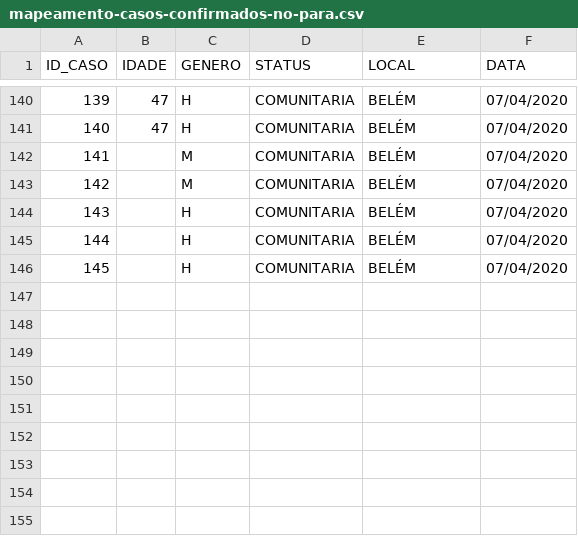
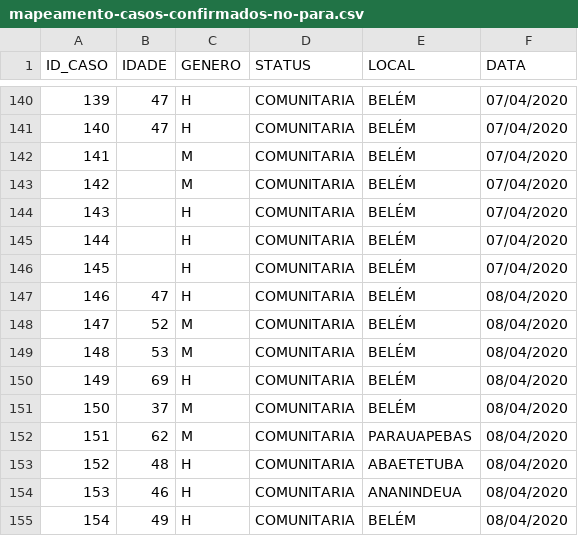
Before and after one commit to elvisthermo/Covid19-PA, a CSV file: datasets/mapeamento-casos-confirmados-no-para.csv, drawn as a sheet; only a part is shown, gaps mark what is left out.

Commit message:
colocando dataset das mortes confirmadas
e mais alguns ajustes em relação ao grafico de idades

```diff
--- a/datasets/mapeamento-casos-confirmados-no-para.csv
+++ b/datasets/mapeamento-casos-confirmados-no-para.csv
@@ -146 +146,10 @@
 145,,H,COMUNITARIA,BELÉM,07/04/2020
+146,47,H,COMUNITARIA,BELÉM,08/04/2020
+147,52,M,COMUNITARIA,BELÉM,08/04/2020
+148,53,M,COMUNITARIA,BELÉM,08/04/2020
+149,69,H,COMUNITARIA,BELÉM,08/04/2020
+150,37,M,COMUNITARIA,BELÉM,08/04/2020
+151,62,M,COMUNITARIA,PARAUAPEBAS,08/04/2020
+152,48,H,COMUNITARIA,ABAETETUBA,08/04/2020
+153,46,H,COMUNITARIA,ANANINDEUA,08/04/2020
+154,49,H,COMUNITARIA,BELÉM,08/04/2020
```
Also changed, not shown: 3 other files.
